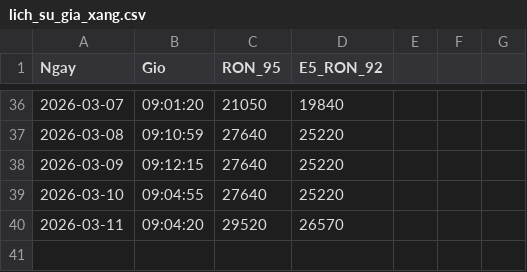
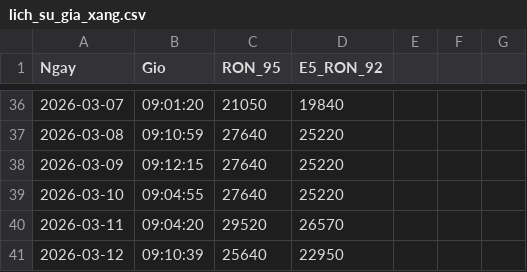
Before and after one commit to suyelmai67-ui/GiaXangDau, a CSV file: lich_su_gia_xang.csv, drawn as a sheet; only a part is shown, gaps mark what is left out; the diff names each change by its address in the sheet, - before the commit and + after, or states it on an @@ line.

Commit message:
Tu dong cap nhat gia xang

```diff
--- a/lich_su_gia_xang.csv
+++ b/lich_su_gia_xang.csv
+row 41: 2026-03-12 | 09:10:39 | 25640 | 22950
```
